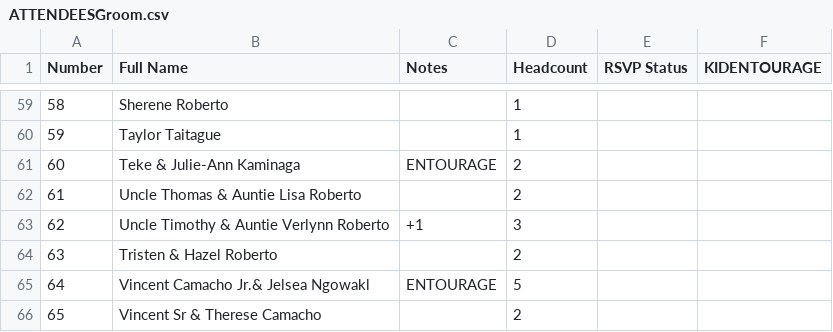
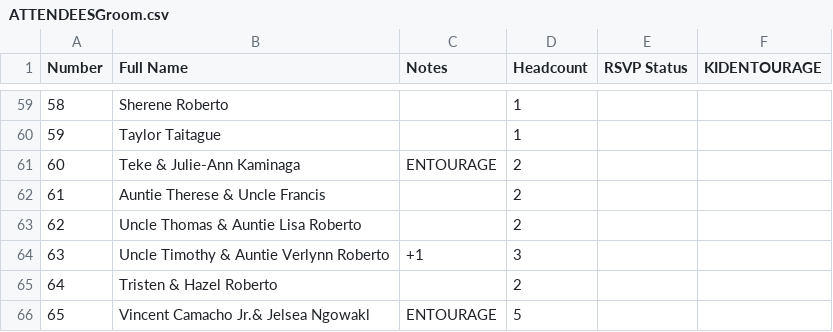
Before and after one commit to SHISLER671/WeddingWebsite, a CSV file: ATTENDEESGroom.csv, drawn as a sheet; only a part is shown, gaps mark what is left out; the shorter side is filled out with more unchanged rows; addresses are those after the commit; the diff names each change by its address in the sheet, - before the commit and + after, or states it on an @@ line.

```diff
--- a/ATTENDEESGroom.csv
+++ b/ATTENDEESGroom.csv
+row 62: 61 | Auntie Therese & Uncle Francis |  | 2
@@ column A (Number) renumbered from row 63 down @@
```
Also changed, not shown: GLIST.csv, MASTERGUESTLIST.csv.
